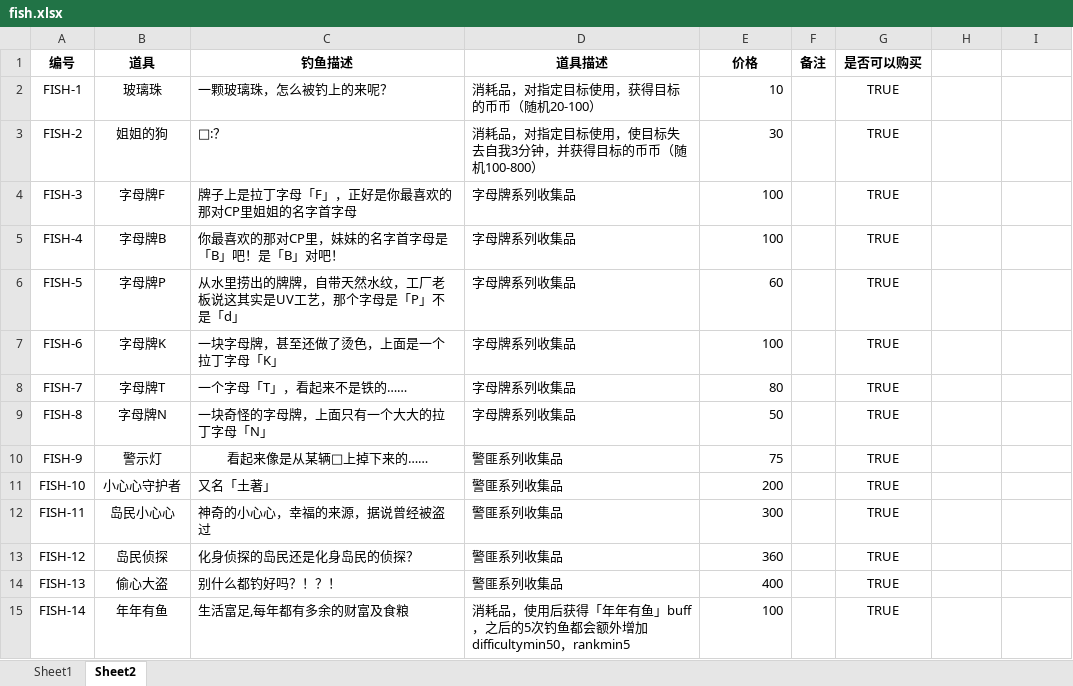
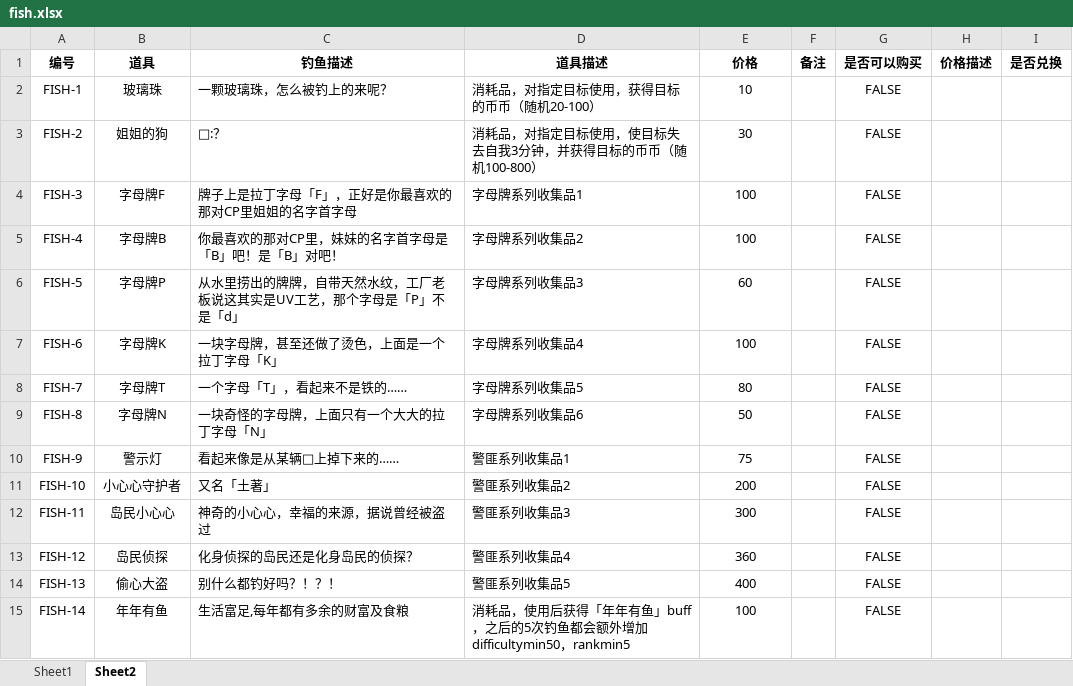
Before and after one commit to hyopjy/HuYanEconomy, an Excel workbook: src/main/resources/fish.xlsx, sheet Sheet2, drawn as a sheet; only a part is shown; values as stored, in another font and other column widths than the file's, no borders; the diff covers the shown part only; the diff names each change by its address in the sheet, - before the commit and + after, or states it on an @@ line.

```diff
--- a/src/main/resources/fish.xlsx (sheet Sheet2)
+++ b/src/main/resources/fish.xlsx (sheet Sheet2)
-H1: (empty)
+H1: 价格描述
-I1: (empty)
+I1: 是否兑换
-E2:E15 alignment: right
+E2:E15 alignment: center
-G2:G15 (是否可以购买): TRUE
+G2:G15 (是否可以购买): FALSE
-D4 (道具描述): 字母牌系列收集品
+D4 (道具描述): 字母牌系列收集品1
-D5 (道具描述): 字母牌系列收集品
+D5 (道具描述): 字母牌系列收集品2
-D6 (道具描述): 字母牌系列收集品
+D6 (道具描述): 字母牌系列收集品3
-D7 (道具描述): 字母牌系列收集品
+D7 (道具描述): 字母牌系列收集品4
-D8 (道具描述): 字母牌系列收集品
+D8 (道具描述): 字母牌系列收集品5
-D9 (道具描述): 字母牌系列收集品
+D9 (道具描述): 字母牌系列收集品6
-C10 alignment: center
+C10 alignment: left
-D10 (道具描述): 警匪系列收集品
+D10 (道具描述): 警匪系列收集品1
-D11 (道具描述): 警匪系列收集品
+D11 (道具描述): 警匪系列收集品2
-D12 (道具描述): 警匪系列收集品
+D12 (道具描述): 警匪系列收集品3
-D13 (道具描述): 警匪系列收集品
+D13 (道具描述): 警匪系列收集品4
-D14 (道具描述): 警匪系列收集品
+D14 (道具描述): 警匪系列收集品5
```
Also changed, not shown: 10 added rows, 12 edited cells and cell formats elsewhere in this sheet, sheet Sheet1, 5 other files.
